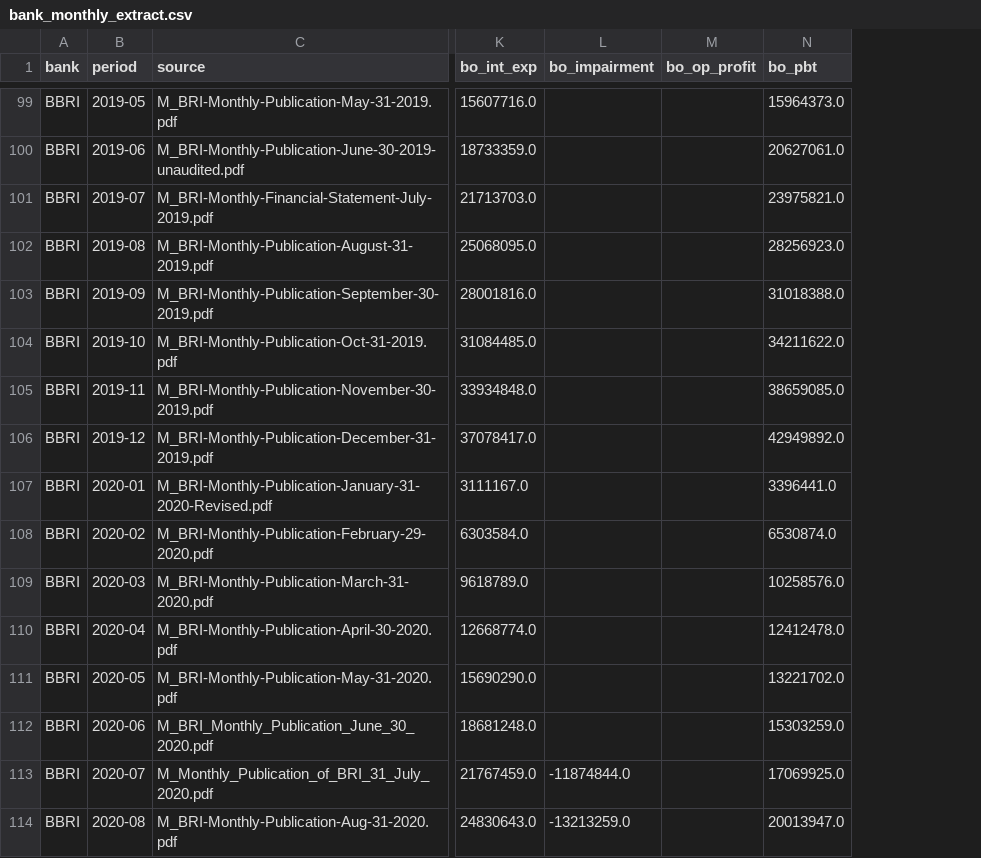
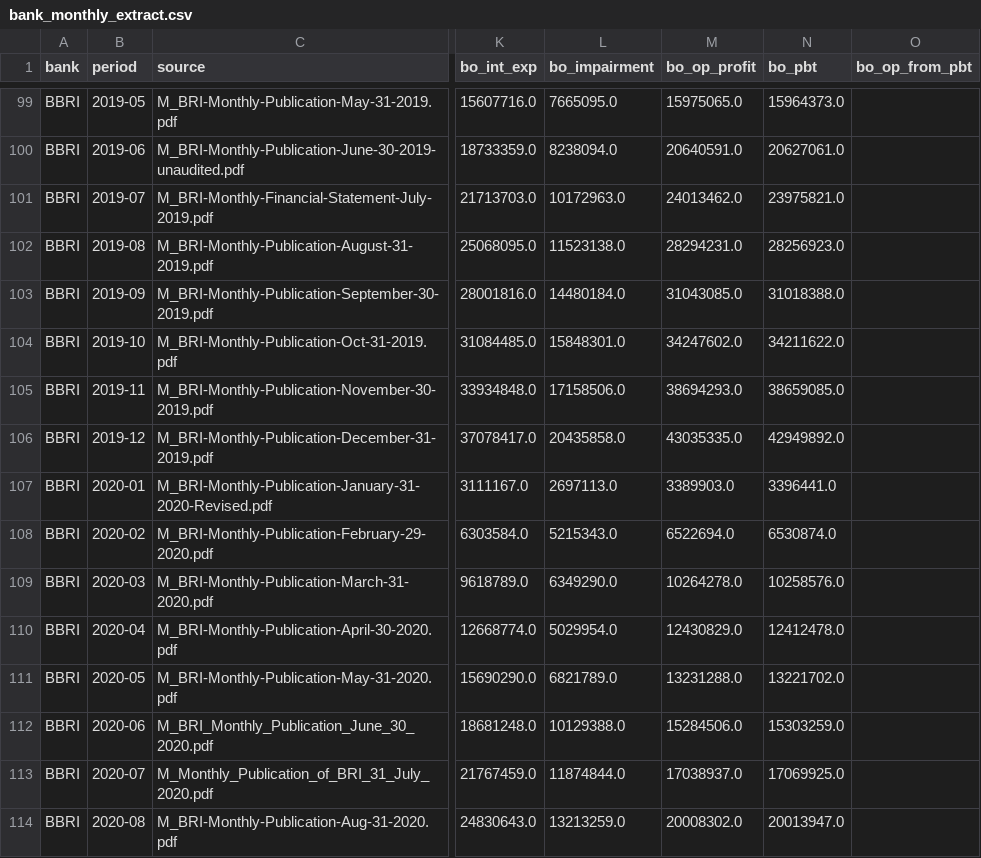
Before and after one commit to hokawagaming-cloud/indonesia-palm-oil-research, a CSV file: data/reference/research/bank_monthly_extract.csv, drawn as a sheet; only a part is shown, gaps mark what is left out; the diff covers the shown part only; the diff names each change by its address in the sheet, - before the commit and + after, or states it on an @@ line.

```diff
--- a/data/reference/research/bank_monthly_extract.csv
+++ b/data/reference/research/bank_monthly_extract.csv
+column O (bo_op_from_pbt), empty
-L99 (bo_impairment): (empty)
+L99 (bo_impairment): 7665095.0
-M99 (bo_op_profit): (empty)
+M99 (bo_op_profit): 15975065.0
-L100 (bo_impairment): (empty)
+L100 (bo_impairment): 8238094.0
-M100 (bo_op_profit): (empty)
+M100 (bo_op_profit): 20640591.0
-L101 (bo_impairment): (empty)
+L101 (bo_impairment): 10172963.0
-M101 (bo_op_profit): (empty)
+M101 (bo_op_profit): 24013462.0
-L102 (bo_impairment): (empty)
+L102 (bo_impairment): 11523138.0
-M102 (bo_op_profit): (empty)
+M102 (bo_op_profit): 28294231.0
-L103 (bo_impairment): (empty)
+L103 (bo_impairment): 14480184.0
-M103 (bo_op_profit): (empty)
+M103 (bo_op_profit): 31043085.0
-L104 (bo_impairment): (empty)
+L104 (bo_impairment): 15848301.0
-M104 (bo_op_profit): (empty)
+M104 (bo_op_profit): 34247602.0
-L105 (bo_impairment): (empty)
+L105 (bo_impairment): 17158506.0
-M105 (bo_op_profit): (empty)
+M105 (bo_op_profit): 38694293.0
-L106 (bo_impairment): (empty)
+L106 (bo_impairment): 20435858.0
-M106 (bo_op_profit): (empty)
+M106 (bo_op_profit): 43035335.0
-L107 (bo_impairment): (empty)
+L107 (bo_impairment): 2697113.0
-M107 (bo_op_profit): (empty)
+M107 (bo_op_profit): 3389903.0
-L108 (bo_impairment): (empty)
+L108 (bo_impairment): 5215343.0
-M108 (bo_op_profit): (empty)
+M108 (bo_op_profit): 6522694.0
-L109 (bo_impairment): (empty)
+L109 (bo_impairment): 6349290.0
-M109 (bo_op_profit): (empty)
+M109 (bo_op_profit): 10264278.0
-L110 (bo_impairment): (empty)
+L110 (bo_impairment): 5029954.0
-M110 (bo_op_profit): (empty)
+M110 (bo_op_profit): 12430829.0
-L111 (bo_impairment): (empty)
+L111 (bo_impairment): 6821789.0
-M111 (bo_op_profit): (empty)
+M111 (bo_op_profit): 13231288.0
-L112 (bo_impairment): (empty)
+L112 (bo_impairment): 10129388.0
-M112 (bo_op_profit): (empty)
+M112 (bo_op_profit): 15284506.0
-L113 (bo_impairment): -11874844.0
+L113 (bo_impairment): 11874844.0
-M113 (bo_op_profit): (empty)
+M113 (bo_op_profit): 17038937.0
-L114 (bo_impairment): -13213259.0
+L114 (bo_impairment): 13213259.0
-M114 (bo_op_profit): (empty)
+M114 (bo_op_profit): 20008302.0
```
Also changed, not shown: 113 edited cells elsewhere in this file, data/reference/research/bank_quarterly_extract.csv, 1 other file.
